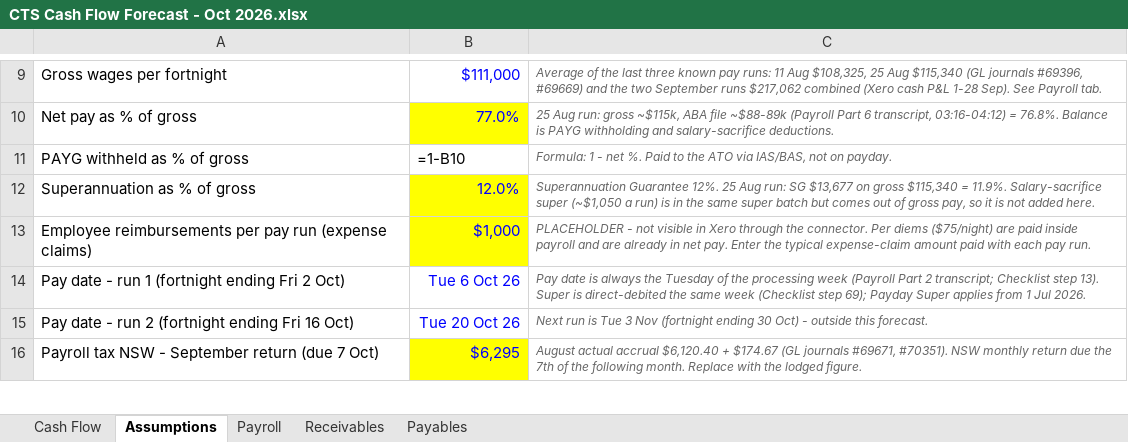
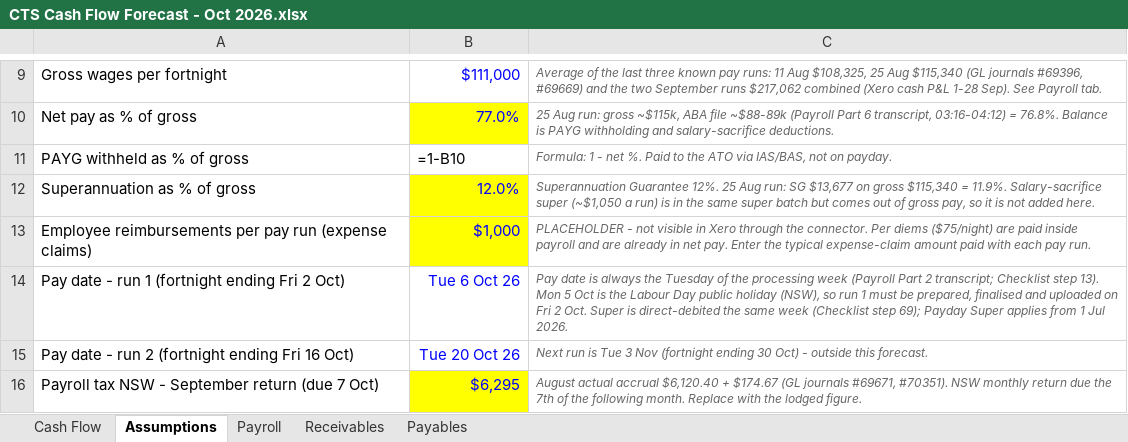
Before and after one commit to WesleyNelson-O33/Claude, an Excel workbook: cashflow/CTS Cash Flow Forecast - Oct 2026.xlsx, sheet Assumptions, drawn as a sheet; only a part is shown, gaps mark what is left out; values as stored, in another font and other column widths than the file's, no borders; formulas without a stored value are shown as written; the diff names each change by its address in the sheet, - before the commit and + after, or states it on an @@ line.

```diff
--- a/cashflow/CTS Cash Flow Forecast - Oct 2026.xlsx (sheet Assumptions)
+++ b/cashflow/CTS Cash Flow Forecast - Oct 2026.xlsx (sheet Assumptions)
-C14: …step 13). Super is…
+C14: …step 13). Mon 5 Oct is the Labour Day public holiday (NSW), so run 1 must be prepared, finalised and uploaded on Fri 2 Oct. Super is…
```
Also changed, not shown: sheet Payroll, 1 other file.
